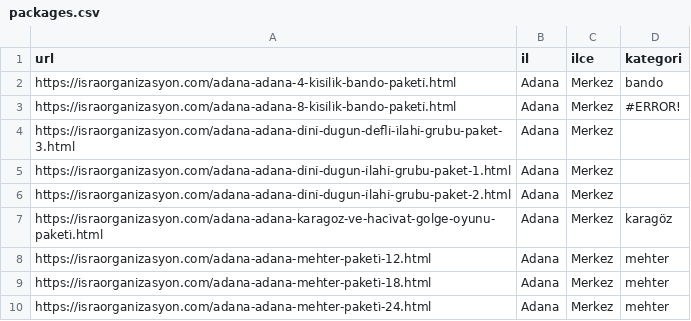
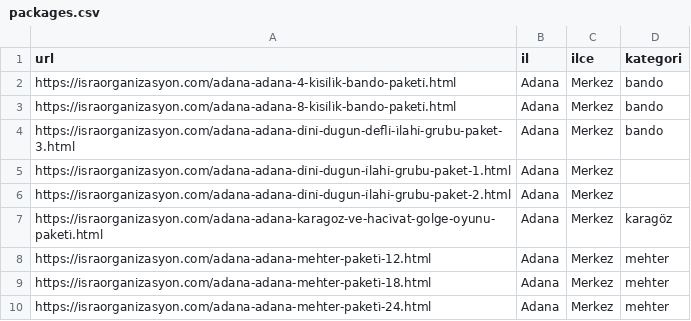
Before and after one commit to yusufkocak01/whatsapp-ai-assistant, a CSV file: packages.csv, drawn as a sheet; only a part is shown.

Commit message:
Paketler sekmesi güncellendi

```diff
--- a/packages.csv
+++ b/packages.csv
@@ -2,4 +2,4 @@ url,il,ilce,kategori
 https://israorganizasyon.com/adana-adana-4-ki̇si̇li̇k-bando-paketi̇.html,Adana,Merkez,bando
-https://israorganizasyon.com/adana-adana-8-ki̇si̇li̇k-bando-paketi̇.html,Adana,Merkez,#ERROR!
-https://israorganizasyon.com/adana-adana-di̇ni̇-dugun-defli̇-i̇lahi̇-grubu-paket-3.html,Adana,Merkez,
+https://israorganizasyon.com/adana-adana-8-ki̇si̇li̇k-bando-paketi̇.html,Adana,Merkez,bando
+https://israorganizasyon.com/adana-adana-di̇ni̇-dugun-defli̇-i̇lahi̇-grubu-paket-3.html,Adana,Merkez,bando
 https://israorganizasyon.com/adana-adana-di̇ni̇-dugun-i̇lahi̇-grubu-paket-1.html,Adana,Merkez,
```
